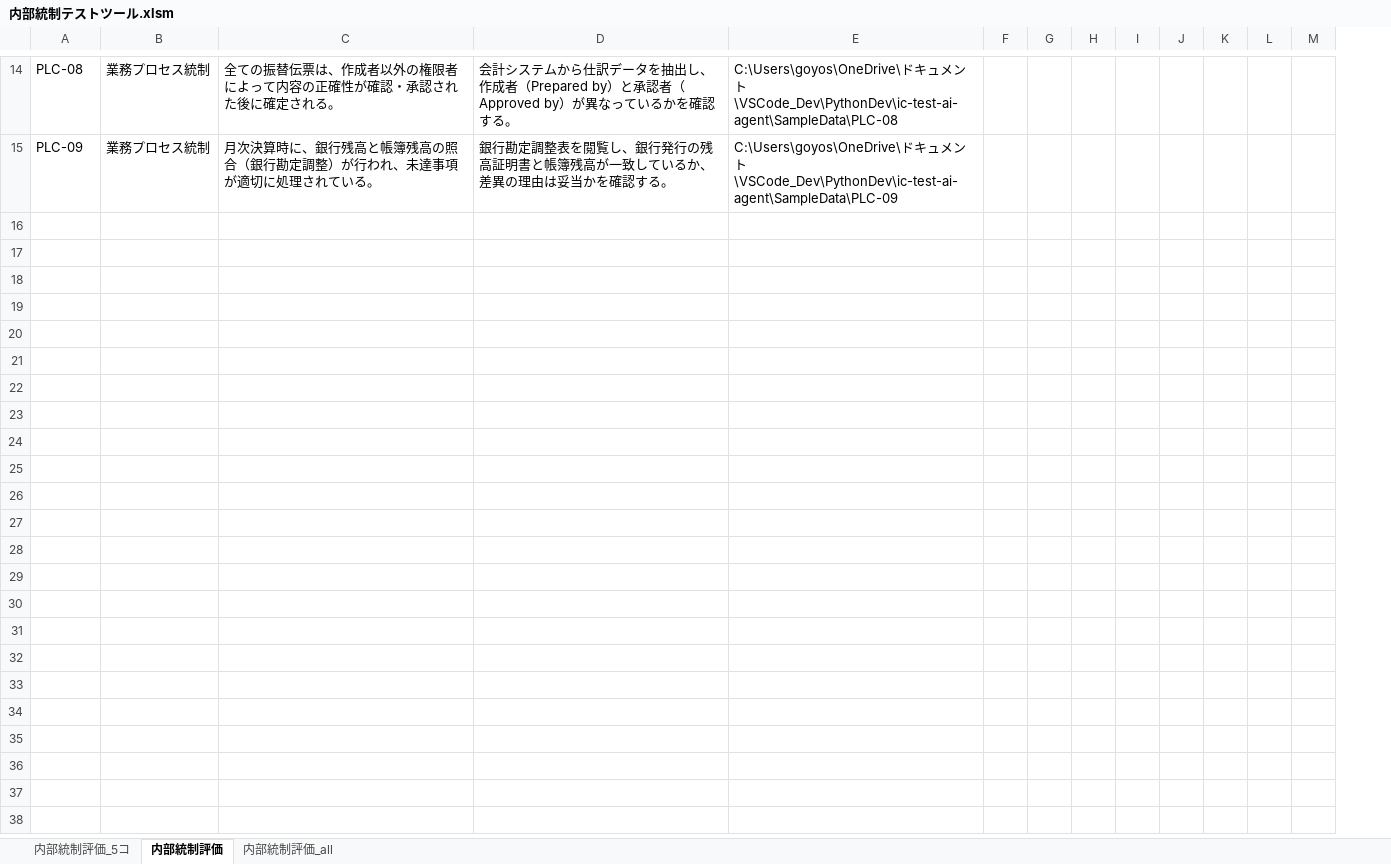
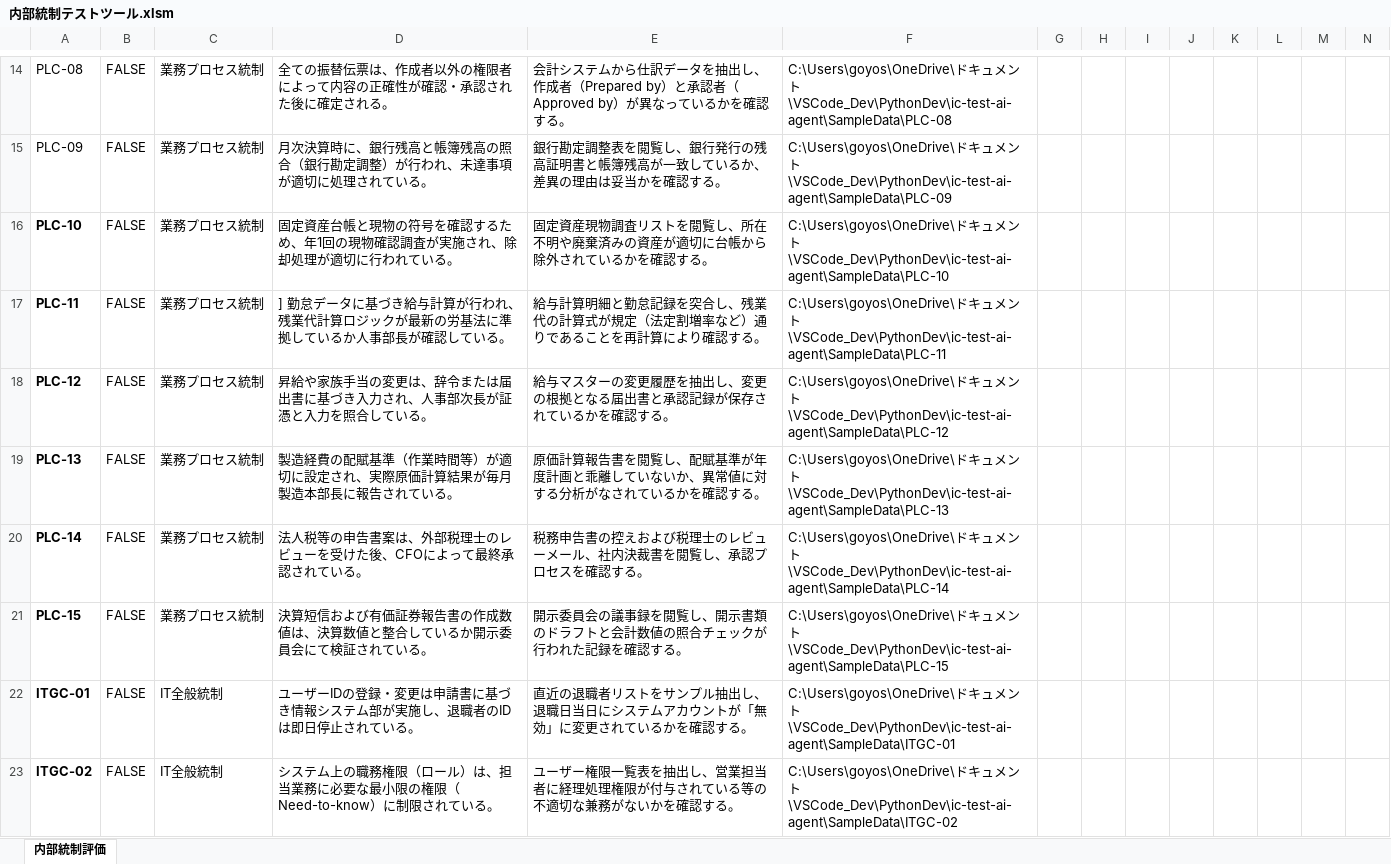
Before and after one commit to GEJFY/ic-test-ai-agent, an Excel workbook: 内部統制テストツール.xlsm, sheet 内部統制評価, drawn as a sheet; only a part is shown, gaps mark what is left out; values as stored, in another font and other column widths than the file's, no borders; charts and pictures not drawn; rows hold the shown columns only; the diff covers the shown part only; the diff names each change by its address in the sheet, - before the commit and + after, or states it on an @@ line.

```diff
--- a/内部統制テストツール.xlsm (sheet 内部統制評価)
+++ b/内部統制テストツール.xlsm (sheet 内部統制評価)
-sheet tab: 内部統制評価_5コ
-sheet tab: 内部統制評価_all
+column B, rows 14-15: FALSE | FALSE
+row 16: PLC-10 | FALSE | 業務プロセス統制 | 固定資産台帳と現物の符号を確認するため、年1回の現物確認調査が実施され、除却処理が適切に行われている。 | 固定資産現物調査リストを閲覧し、所在不明や廃棄済みの資産が適切に台帳から除外されているかを確認する。 | C:\Users\goyos\OneDrive\ドキュメント\VSCode_Dev\PythonDev\ic-test-ai-agent\SampleData\PLC-10
+row 17: PLC-11 | FALSE | 業務プロセス統制 | ] 勤怠データに基づき給与計算が行われ、残業代計算ロジックが最新の労基法に準拠しているか人事部長が確認している。 | 給与計算明細と勤怠記録を突合し、残業代の計算式が規定（法定割増率など）通りであることを再計算により確認する。 | C:\Users\goyos\OneDrive\ドキュメント\VSCode_Dev\PythonDev\ic-test-ai-agent\SampleData\PLC-11
+row 18: PLC-12 | FALSE | 業務プロセス統制 | 昇給や家族手当の変更は、辞令または届出書に基づき入力され、人事部次長が証憑と入力を照合している。 | 給与マスターの変更履歴を抽出し、変更の根拠となる届出書と承認記録が保存されているかを確認する。 | C:\Users\goyos\OneDrive\ドキュメント\VSCode_Dev\PythonDev\ic-test-ai-agent\SampleData\PLC-12
+row 19: PLC-13 | FALSE | 業務プロセス統制 | 製造経費の配賦基準（作業時間等）が適切に設定され、実際原価計算結果が毎月製造本部長に報告されている。 | 原価計算報告書を閲覧し、配賦基準が年度計画と乖離していないか、異常値に対する分析がなされているかを確認する。 | C:\Users\goyos\OneDrive\ドキュメント\VSCode_Dev\PythonDev\ic-test-ai-agent\SampleData\PLC-13
+row 20: PLC-14 | FALSE | 業務プロセス統制 | 法人税等の申告書案は、外部税理士のレビューを受けた後、CFOによって最終承認されている。 | 税務申告書の控えおよび税理士のレビューメール、社内決裁書を閲覧し、承認プロセスを確認する。 | C:\Users\goyos\OneDrive\ドキュメント\VSCode_Dev\PythonDev\ic-test-ai-agent\SampleData\PLC-14
+row 21: PLC-15 | FALSE | 業務プロセス統制 | 決算短信および有価証券報告書の作成数値は、決算数値と整合しているか開示委員会にて検証されている。 | 開示委員会の議事録を閲覧し、開示書類のドラフトと会計数値の照合チェックが行われた記録を確認する。 | C:\Users\goyos\OneDrive\ドキュメント\VSCode_Dev\PythonDev\ic-test-ai-agent\SampleData\PLC-15
+row 22: ITGC-01 | FALSE | IT全般統制 | ユーザーIDの登録・変更は申請書に基づき情報システム部が実施し、退職者のIDは即日停止されている。 | 直近の退職者リストをサンプル抽出し、退職日当日にシステムアカウントが「無効」に変更されているかを確認する。 | C:\Users\goyos\OneDrive\ドキュメント\VSCode_Dev\PythonDev\ic-test-ai-agent\SampleData\ITGC-01
+row 23: ITGC-02 | FALSE | IT全般統制 | システム上の職務権限（ロール）は、担当業務に必要な最小限の権限（Need-to-know）に制限されている。 | ユーザー権限一覧表を抽出し、営業担当者に経理処理権限が付与されている等の不適切な兼務がないかを確認する。 | C:\Users\goyos\OneDrive\ドキュメント\VSCode_Dev\PythonDev\ic-test-ai-agent\SampleData\ITGC-02
```
Also changed, not shown: 8 added rows and 14 edited cells elsewhere in this sheet, formulas that keep their value, charts or pictures, 1 other file.
